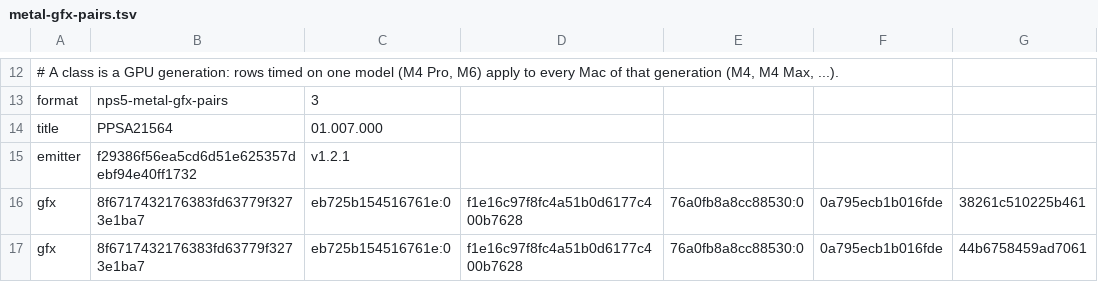
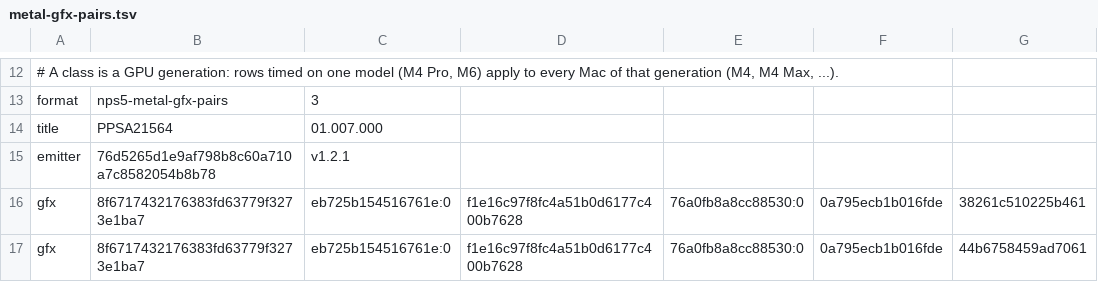
Before and after one commit to computerguy526/nativeps5, a TSV file: games/PPSA21564/metal-gfx-pairs.tsv, drawn as a sheet; only a part is shown, gaps mark what is left out; the diff names each change by its address in the sheet, - before the commit and + after, or states it on an @@ line.

Commit message:
Metal lists: emitter = nativeps5-kyty v1.2.1 (76d5265d); reproduced 237 of 237 rows with its kyty_msl_dump (69 cs *, 2 cs g18, 36 gfx *, 47 gfx g16, 83 gfx g18)

```diff
--- a/games/PPSA21564/metal-gfx-pairs.tsv
+++ b/games/PPSA21564/metal-gfx-pairs.tsv
-B15: f29386f56ea5cd6d51e625357debf94e40ff1732
+B15: 76d5265d1e9af798b8c60a710a7c8582054b8b78
```
Also changed, not shown: games/PPSA21564/metal-shaders.tsv, 2 other files.
